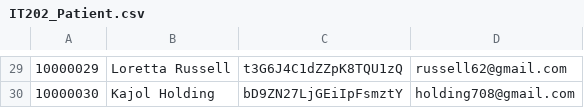
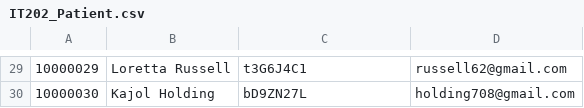
Before and after one commit to djs93/IT202Assignment4, a CSV file: IT202_Patient.csv, drawn as a sheet; only a part is shown, gaps mark what is left out; the diff covers the shown part only.

```diff
--- a/IT202_Patient.csv
+++ b/IT202_Patient.csv
@@ -29,2 +29,2 @@
-"10000029","Loretta Russell","t3G6J4C1dZZpK8TQU1zQ","russell62@gmail.com"
-"10000030","Kajol Holding","bD9ZN27LjGEiIpFsmztY","holding708@gmail.com"
+"10000029","Loretta Russell","t3G6J4C1","russell62@gmail.com"
+"10000030","Kajol Holding","bD9ZN27L","holding708@gmail.com"
```
Also changed, not shown: 28 edited cells elsewhere in this file, 1 other file.
